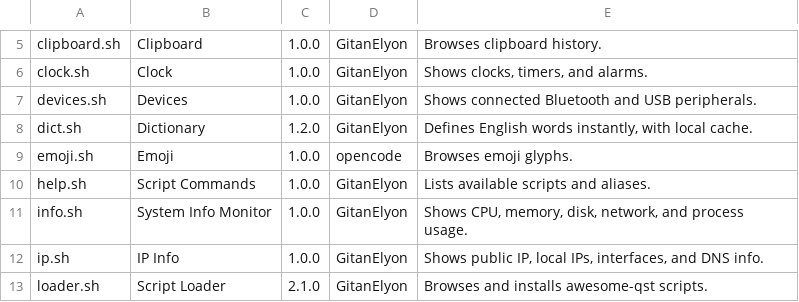
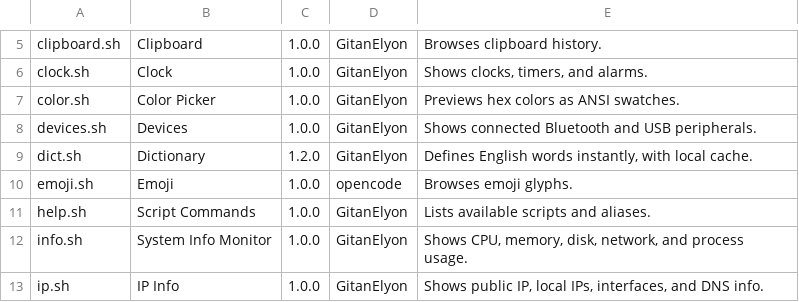
Before and after one commit to GitanElyon/awesome-qst, a TSV file: catalog.tsv, drawn as a sheet; only a part is shown, gaps mark what is left out; the shorter side is filled out with more unchanged rows; the diff names each change by its address in the sheet, - before the commit and + after, or states it on an @@ line.

Commit message:
feat(color.sh): add Color Picker script to preview hex colors as swatches

```diff
--- a/catalog.tsv
+++ b/catalog.tsv
+row 7: color.sh | Color Picker | 1.0.0 | GitanElyon | Previews hex colors as ANSI swatches.
```
Also changed, not shown: 1 other file.
